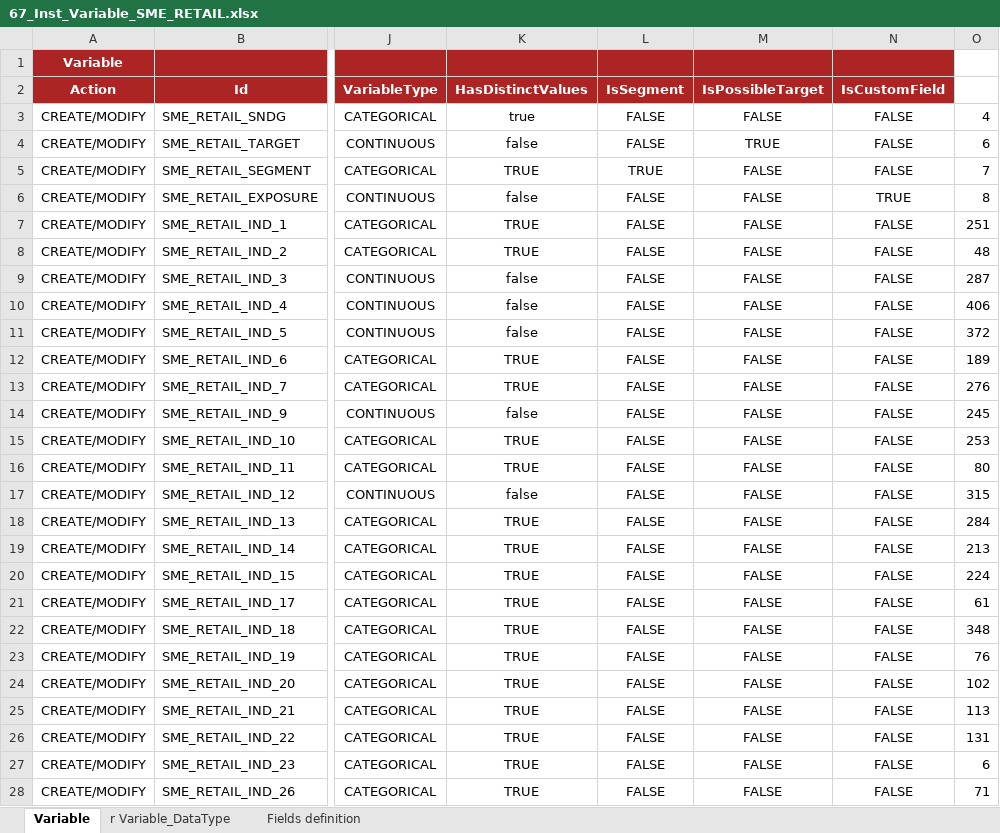
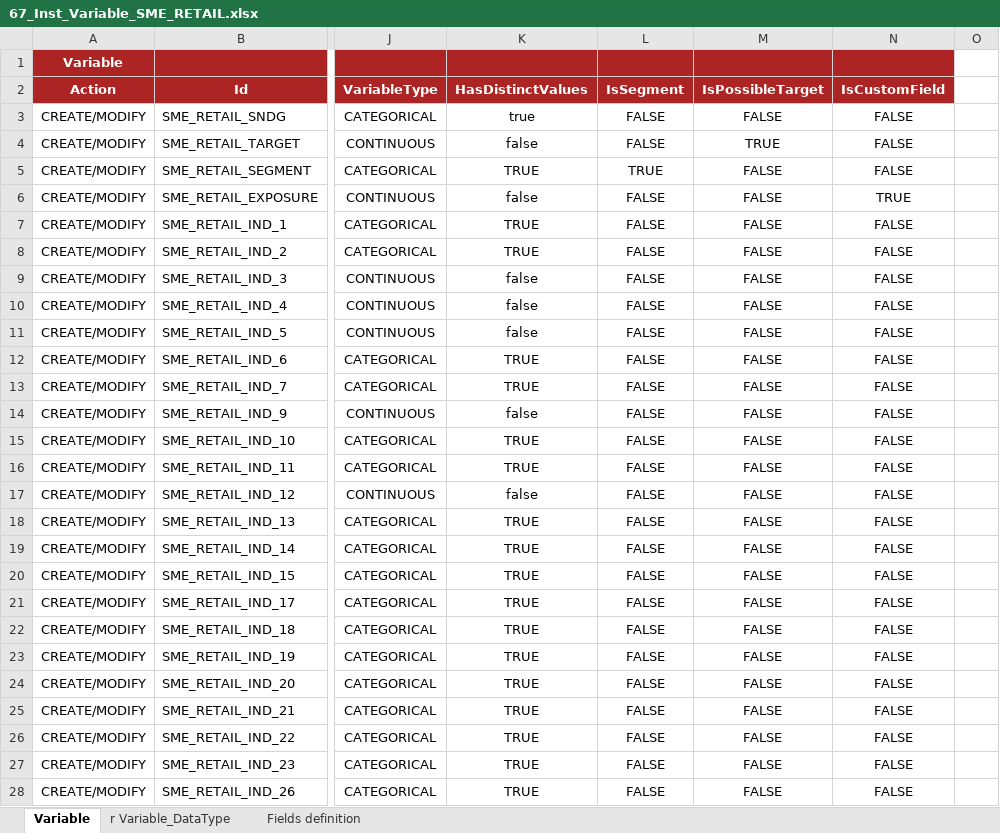
Before and after one commit to cybertop35/intelliJConf, an Excel workbook: earlywarning-pom/earlywarning-config/src/baf-instances/67_Inst_Variable_SME_RETAIL.xlsx, sheet Variable, drawn as a sheet; only a part is shown, gaps mark what is left out; values as stored, in another font and other column widths than the file's, no borders; charts and pictures not drawn; the diff covers the shown part only; the diff names each change by its address in the sheet, - before the commit and + after, or states it on an @@ line.

```diff
--- a/earlywarning-pom/earlywarning-config/src/baf-instances/67_Inst_Variable_SME_RETAIL.xlsx (sheet Variable)
+++ b/earlywarning-pom/earlywarning-config/src/baf-instances/67_Inst_Variable_SME_RETAIL.xlsx (sheet Variable)
-O3: 4
+O3: (empty)
-O4: 6
+O4: (empty)
-O5: 7
+O5: (empty)
-O6: 8
+O6: (empty)
-O7: 251
+O7: (empty)
-O8: 48
+O8: (empty)
-O9: 287
+O9: (empty)
-O10: 406
+O10: (empty)
-O11: 372
+O11: (empty)
-O12: 189
+O12: (empty)
-O13: 276
+O13: (empty)
-O14: 245
+O14: (empty)
-O15: 253
+O15: (empty)
-O16: 80
+O16: (empty)
-O17: 315
+O17: (empty)
-O18: 284
+O18: (empty)
-O19: 213
+O19: (empty)
-O20: 224
+O20: (empty)
-O21: 61
+O21: (empty)
-O22: 348
+O22: (empty)
-O23: 76
+O23: (empty)
-O24: 102
+O24: (empty)
-O25: 113
+O25: (empty)
-O26: 131
+O26: (empty)
-O27: 6
+O27: (empty)
-O28: 71
+O28: (empty)
```
Also changed, not shown: 21 added rows and 9 edited cells elsewhere in this sheet, sheet r Variable_DataType, charts or pictures, earlywarning-pom/Document/SpecificheIndicatori/20161019 Indicatori EWS - Banche Italiane_SME_RETAIL.xlsx, earlywarning-pom/earlywarning-config/src/baf-configuration/16_LIB_EWS_SME_RETAIL/16_LibFormula.xlsx, 6 other files.
